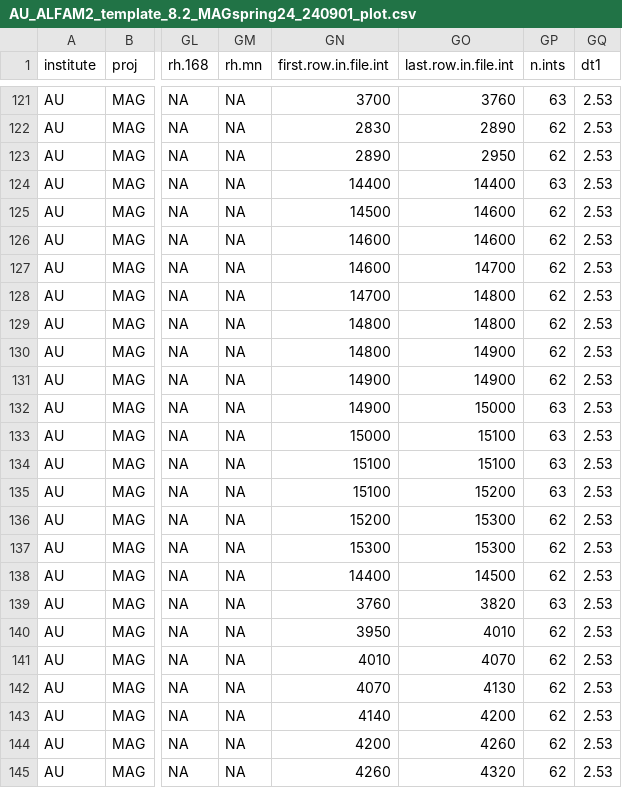
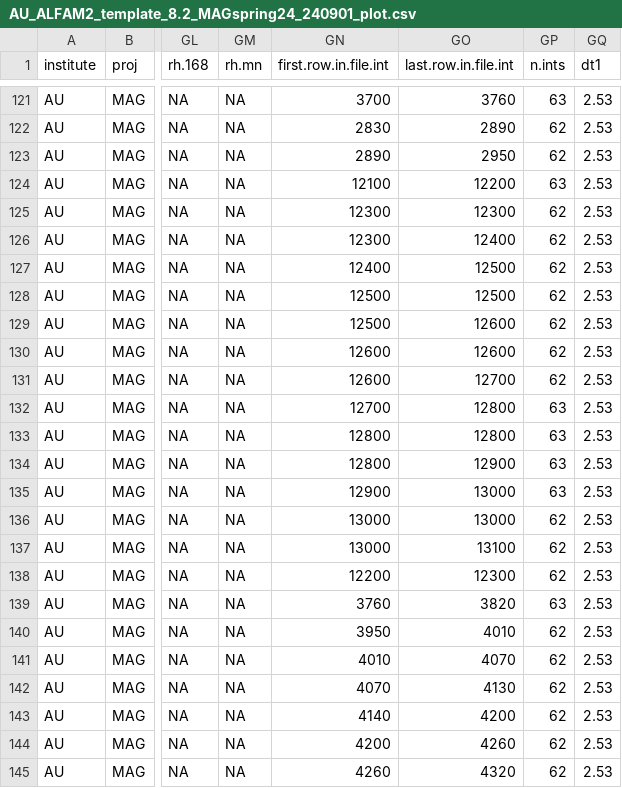
Before and after one commit to AU-BCE-EE/ALFAM2-data, a CSV file: logs/03/csv/AU-Pedersen__Johanna/AU_ALFAM2_template_8.2_MAGspring24_240901_plot.csv, drawn as a sheet; only a part is shown, gaps mark what is left out; the diff covers the shown part only; the diff names each change by its address in the sheet, - before the commit and + after, or states it on an @@ line.

```diff
--- a/logs/03/csv/AU-Pedersen__Johanna/AU_ALFAM2_template_8.2_MAGspring24_240901_plot.csv
+++ b/logs/03/csv/AU-Pedersen__Johanna/AU_ALFAM2_template_8.2_MAGspring24_240901_plot.csv
-GN124 (first.row.in.file.int): 14400
+GN124 (first.row.in.file.int): 12100
-GO124 (last.row.in.file.int): 14400
+GO124 (last.row.in.file.int): 12200
-GN125 (first.row.in.file.int): 14500
+GN125 (first.row.in.file.int): 12300
-GO125 (last.row.in.file.int): 14600
+GO125 (last.row.in.file.int): 12300
-GN126 (first.row.in.file.int): 14600
+GN126 (first.row.in.file.int): 12300
-GO126 (last.row.in.file.int): 14600
+GO126 (last.row.in.file.int): 12400
-GN127 (first.row.in.file.int): 14600
+GN127 (first.row.in.file.int): 12400
-GO127 (last.row.in.file.int): 14700
+GO127 (last.row.in.file.int): 12500
-GN128 (first.row.in.file.int): 14700
+GN128 (first.row.in.file.int): 12500
-GO128 (last.row.in.file.int): 14800
+GO128 (last.row.in.file.int): 12500
-GN129 (first.row.in.file.int): 14800
+GN129 (first.row.in.file.int): 12500
-GO129 (last.row.in.file.int): 14800
+GO129 (last.row.in.file.int): 12600
-GN130 (first.row.in.file.int): 14800
+GN130 (first.row.in.file.int): 12600
-GO130 (last.row.in.file.int): 14900
+GO130 (last.row.in.file.int): 12600
-GN131 (first.row.in.file.int): 14900
+GN131 (first.row.in.file.int): 12600
-GO131 (last.row.in.file.int): 14900
+GO131 (last.row.in.file.int): 12700
-GN132 (first.row.in.file.int): 14900
+GN132 (first.row.in.file.int): 12700
-GO132 (last.row.in.file.int): 15000
+GO132 (last.row.in.file.int): 12800
-GN133 (first.row.in.file.int): 15000
+GN133 (first.row.in.file.int): 12800
-GO133 (last.row.in.file.int): 15100
+GO133 (last.row.in.file.int): 12800
-GN134 (first.row.in.file.int): 15100
+GN134 (first.row.in.file.int): 12800
-GO134 (last.row.in.file.int): 15100
+GO134 (last.row.in.file.int): 12900
-GN135 (first.row.in.file.int): 15100
+GN135 (first.row.in.file.int): 12900
-GO135 (last.row.in.file.int): 15200
+GO135 (last.row.in.file.int): 13000
-GN136 (first.row.in.file.int): 15200
+GN136 (first.row.in.file.int): 13000
-GO136 (last.row.in.file.int): 15300
+GO136 (last.row.in.file.int): 13000
-GN137 (first.row.in.file.int): 15300
+GN137 (first.row.in.file.int): 13000
-GO137 (last.row.in.file.int): 15300
+GO137 (last.row.in.file.int): 13100
-GN138 (first.row.in.file.int): 14400
+GN138 (first.row.in.file.int): 12200
-GO138 (last.row.in.file.int): 14500
+GO138 (last.row.in.file.int): 12300
```
Also changed, not shown: 45 edited cells elsewhere in this file, logs/03/csv/WUR-Huijsmans__Jan/WUR_WUR_arable_2024_interval.csv, logs/03/csv/WUR-Huijsmans__Jan/WUR_WUR_grass_2024_interval.csv, 14 other files.
